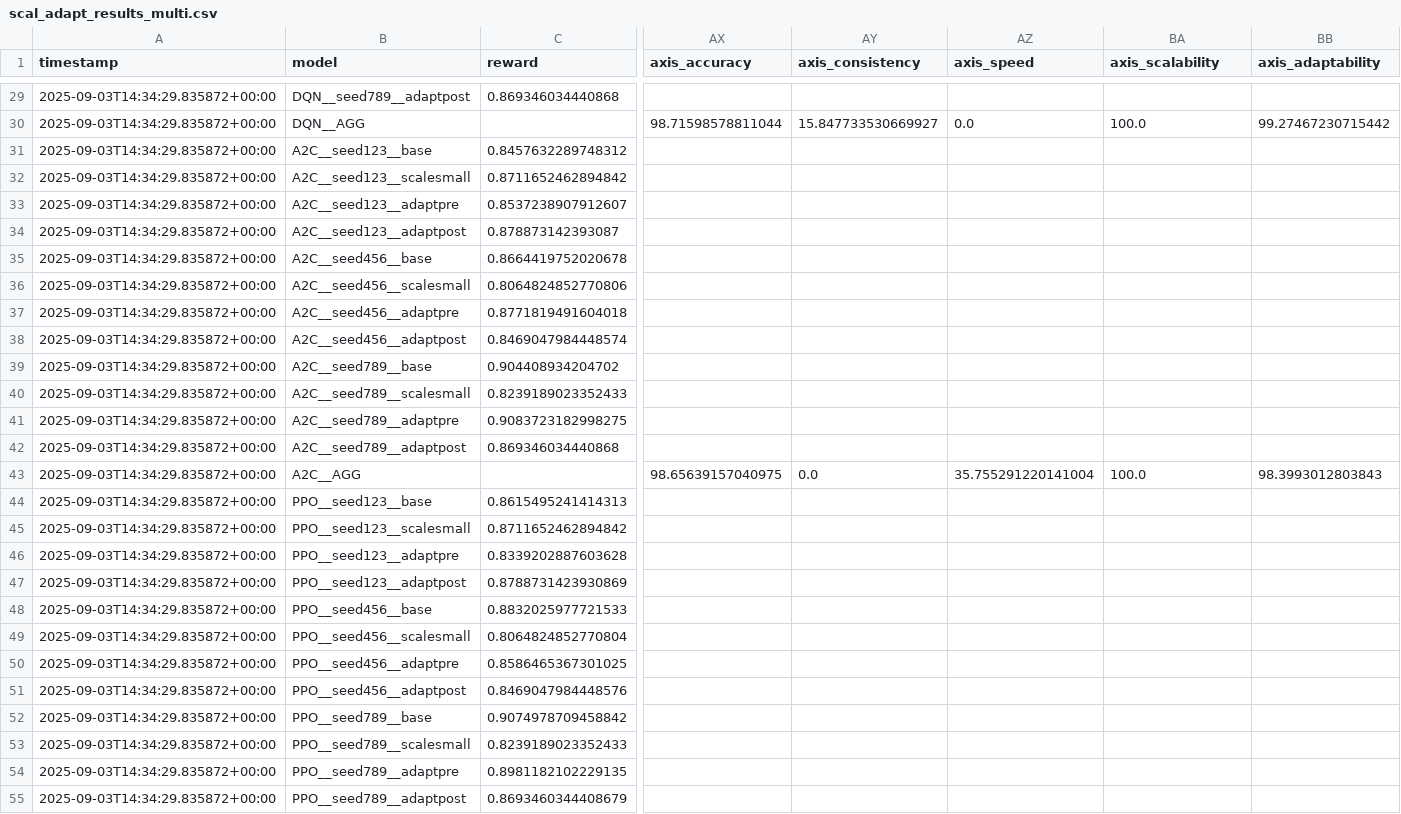
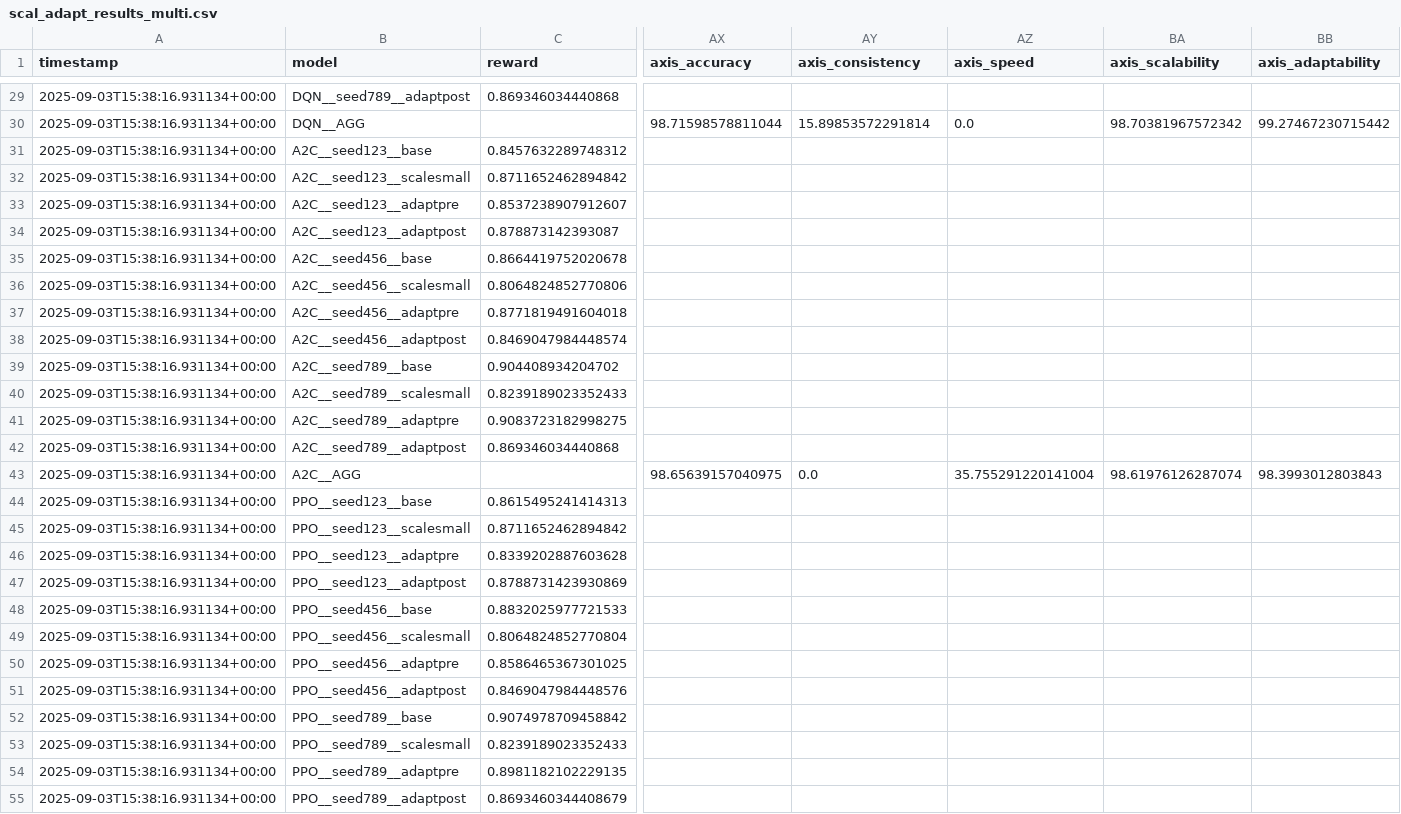
Before and after one commit to Princeadhi123/KT-digiarvi, a CSV file: scal_adapt_results_multi.csv, drawn as a sheet; only a part is shown, gaps mark what is left out; the diff covers the shown part only; the diff names each change by its address in the sheet, - before the commit and + after, or states it on an @@ line.

```diff
--- a/scal_adapt_results_multi.csv
+++ b/scal_adapt_results_multi.csv
-A29:A55 (timestamp): 2025-09-03T14:34:29.835872+00:00
+A29:A55 (timestamp): 2025-09-03T15:38:16.931134+00:00
-AY30 (axis_consistency): 15.847733530669927
+AY30 (axis_consistency): 15.89853572291814
-BA30 (axis_scalability): 100.0
+BA30 (axis_scalability): 98.70381967572342
-BA43 (axis_scalability): 100.0
+BA43 (axis_scalability): 98.61976126287074
```
Also changed, not shown: 31 edited cells elsewhere in this file, 4 other files.
